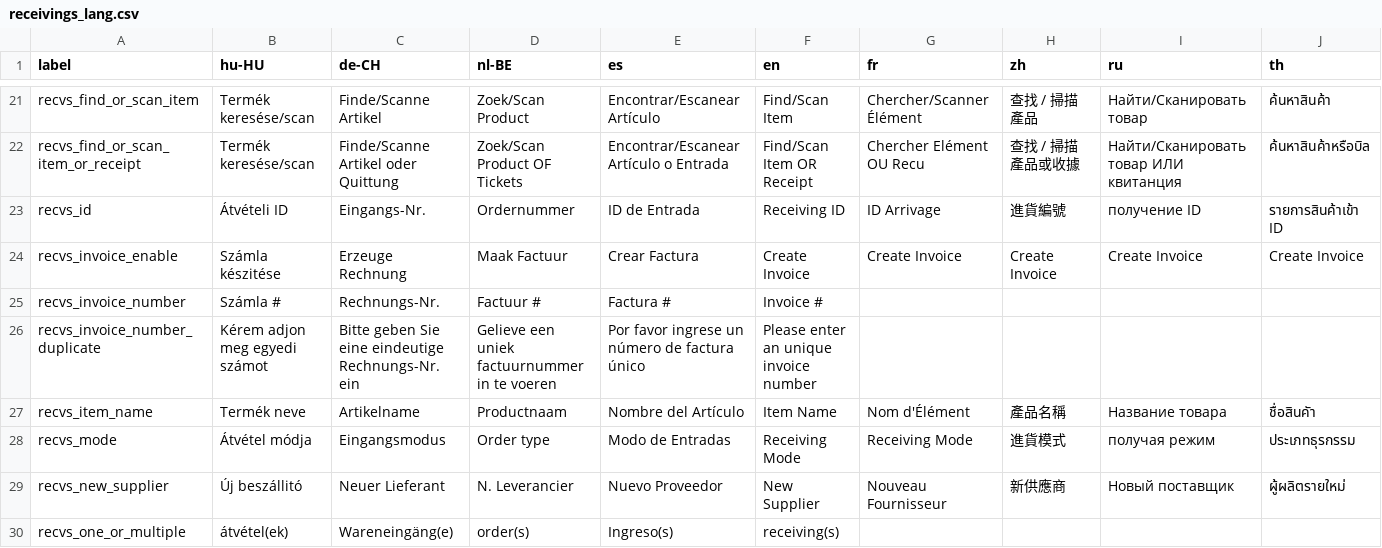
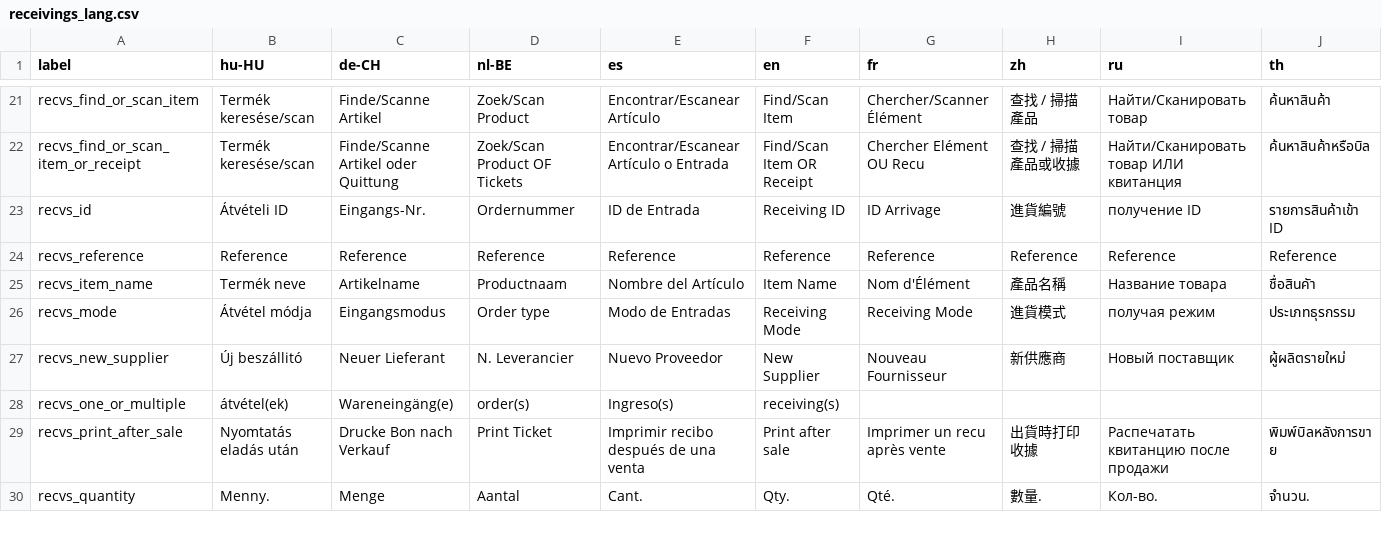
Before and after one commit to Darli963/sistema-inventario-ventas, a CSV file: translations/receivings_lang.csv, drawn as a sheet; only a part is shown, gaps mark what is left out; the shorter side is filled out with more unchanged rows; removed rows and columns are numbered as before the commit, all else as after; rows hold the shown columns only; the diff names each change by its address in the sheet, - before the commit and + after, or states it on an @@ line.

Commit message:
Change invoice_number in Receiving to be Reference, tidy up code (#635)

```diff
--- a/translations/receivings_lang.csv
+++ b/translations/receivings_lang.csv
-row 24: recvs_invoice_enable | Számla készitése | Erzeuge Rechnung | Maak Factuur | Crear Factura | Create Invoice | Create Invoice | Create Invoice | Create Invoice | Create Invoice
-row 25: recvs_invoice_number | Számla # | Rechnungs-Nr. | Factuur # | Factura # | Invoice #
-row 26: recvs_invoice_number_duplicate | Kérem adjon meg egyedi számot | Bitte geben Sie eine eindeutige Rechnungs-Nr. ein | Gelieve een uniek factuurnummer in te voeren | Por favor ingrese un número de factura único | Please enter an unique invoice number
+row 24: recvs_reference | Reference | Reference | Reference | Reference | Reference | Reference | Reference | Reference | Reference
```
Also changed, not shown: 26 other files.
